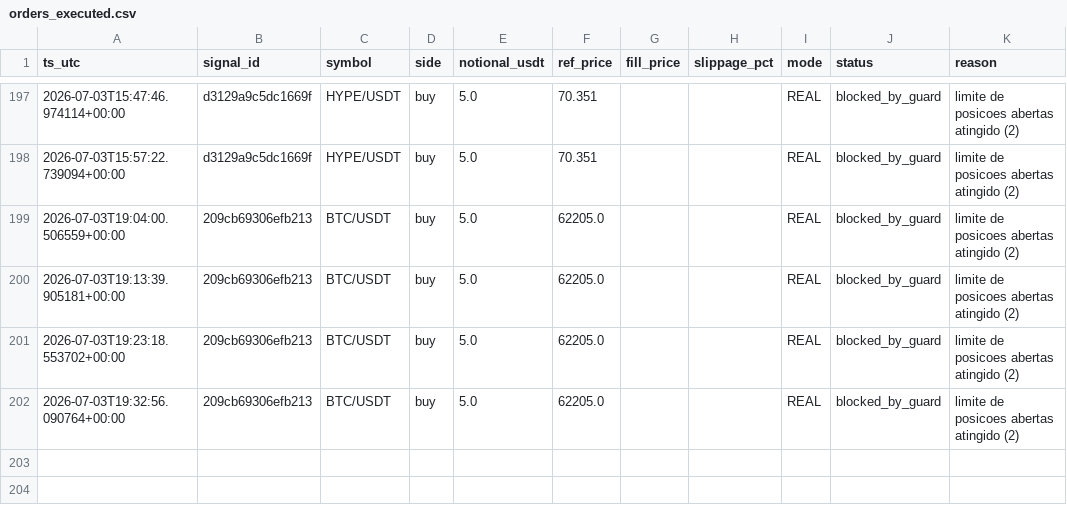
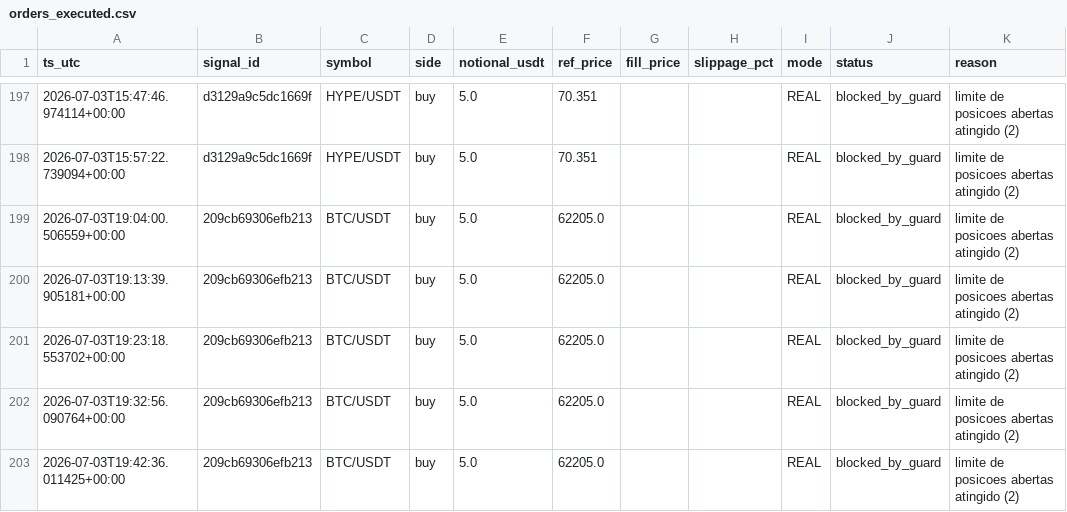
Before and after one commit to neliocastro/crypto-signal-bot, a CSV file: state/orders_executed.csv, drawn as a sheet; only a part is shown, gaps mark what is left out.

```diff
--- a/state/orders_executed.csv
+++ b/state/orders_executed.csv
@@ -202 +202,2 @@ ts_utc,signal_id,symbol,side,notional_usdt,ref_price,fill_price,slippage_pct,mod
 2026-07-03T19:32:56.090764+00:00,209cb69306efb213,BTC/USDT,buy,5.0,62205.0,,,REAL,blocked_by_guard,limite de posicoes abertas atingido (2)
+2026-07-03T19:42:36.011425+00:00,209cb69306efb213,BTC/USDT,buy,5.0,62205.0,,,REAL,blocked_by_guard,limite de posicoes abertas atingido (2)
```
Also changed, not shown: 2 other files.
